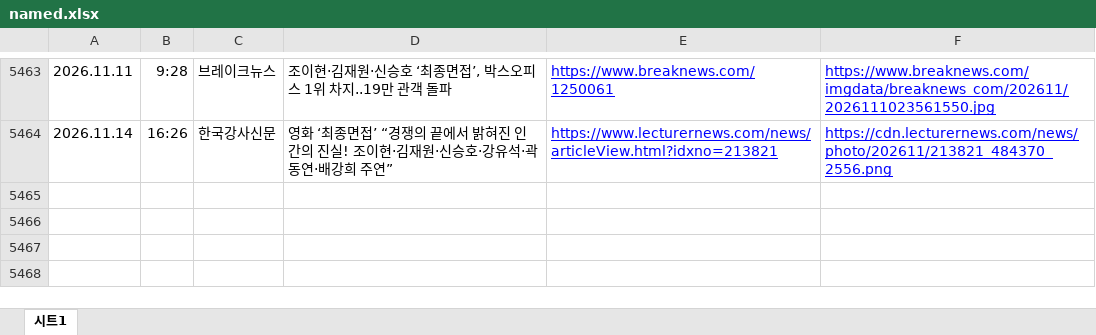
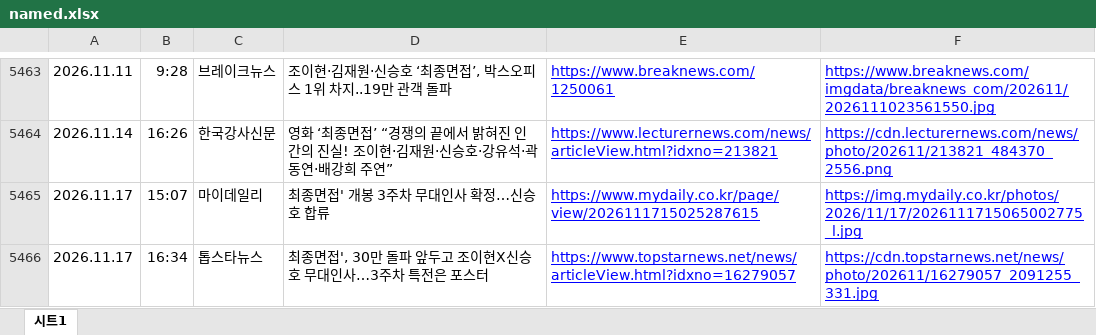
Before and after one commit to shinsholabs/ordinarydayswithshinsh, an Excel workbook: data/named.xlsx, sheet 시트1, drawn as a sheet; only a part is shown, gaps mark what is left out; values as stored, in another font and other column widths than the file's, no borders; charts and pictures not drawn; the diff names each change by its address in the sheet, - before the commit and + after, or states it on an @@ line.

```diff
--- a/data/named.xlsx (sheet 시트1)
+++ b/data/named.xlsx (sheet 시트1)
+row 5465: 2026.11.17 | 15:07 | 마이데일리 | 최종면접' 개봉 3주차 무대인사 확정…신승호 합류 | https://www.mydaily.co.kr/page/view/2026111715025287615 | https://img.mydaily.co.kr/photos/2026/11/17/2026111715065002775_l.jpg
+row 5466: 2026.11.17 | 16:34 | 톱스타뉴스 | 최종면접', 30만 돌파 앞두고 조이현X신승호 무대인사…3주차 특전은 포스터 | https://www.topstarnews.net/news/articleView.html?idxno=16279057 | https://cdn.topstarnews.net/news/photo/202611/16279057_2091255_331.jpg
```
Also changed, not shown: 1 other file.
